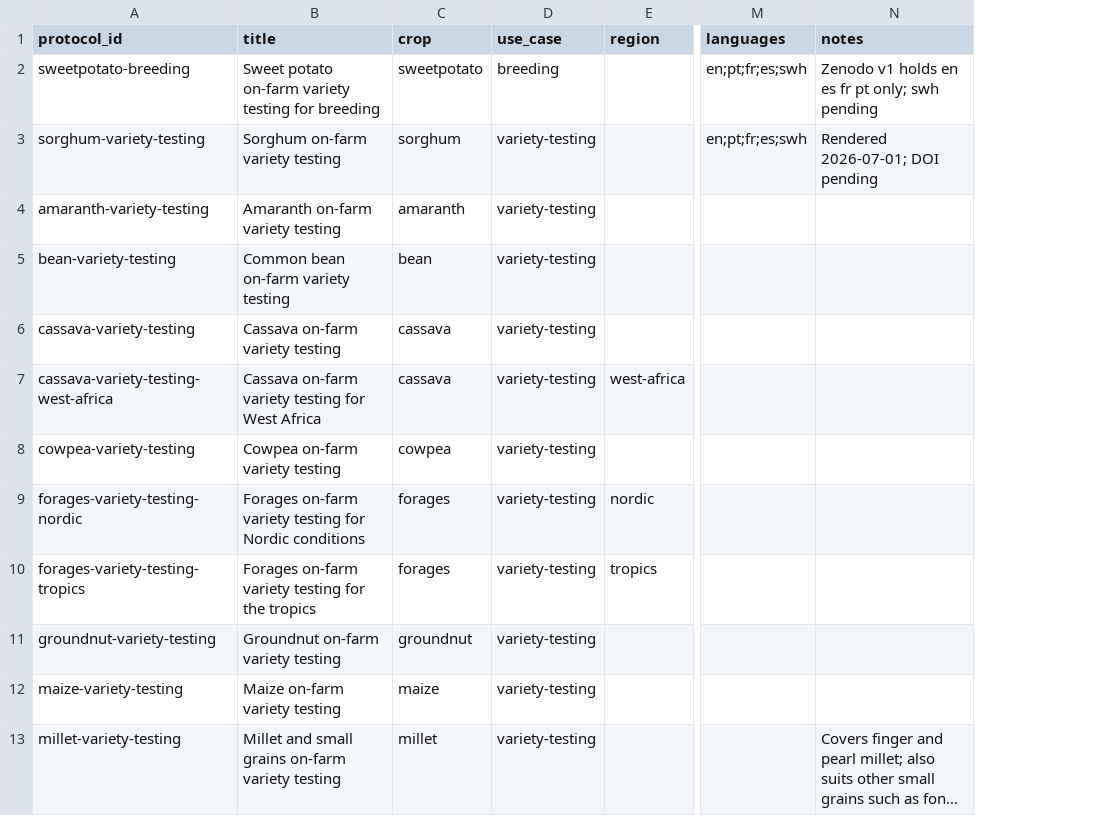
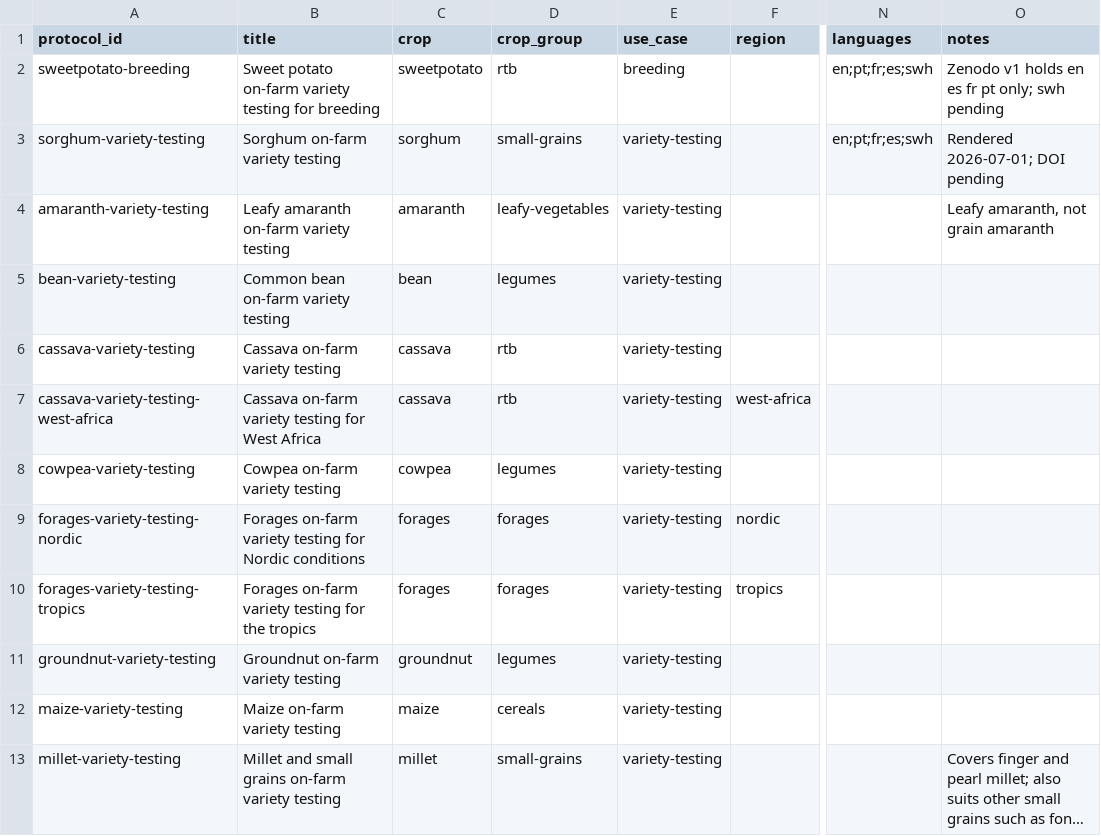
Before and after one commit to AgrDataSci/tricot-protocols, a CSV file: protocols.csv, drawn as a sheet; only a part is shown, gaps mark what is left out; long unchanged cells end in …; addresses are those after the commit; the diff names each change by its address in the sheet, - before the commit and + after, or states it on an @@ line.

```diff
--- a/protocols.csv
+++ b/protocols.csv
+column D (crop_group), rows 2-13: rtb | small-grains | leafy-vegetables | legumes | rtb | rtb | legumes | forages | forages | legumes | cereals | small-grains
-B4 (title): Amaranth on-farm variety testing
+B4 (title): Leafy amaranth on-farm variety testing
-O4 (notes): (empty)
+O4 (notes): Leafy amaranth, not grain amaranth
```
Also changed, not shown: 20 other files.
